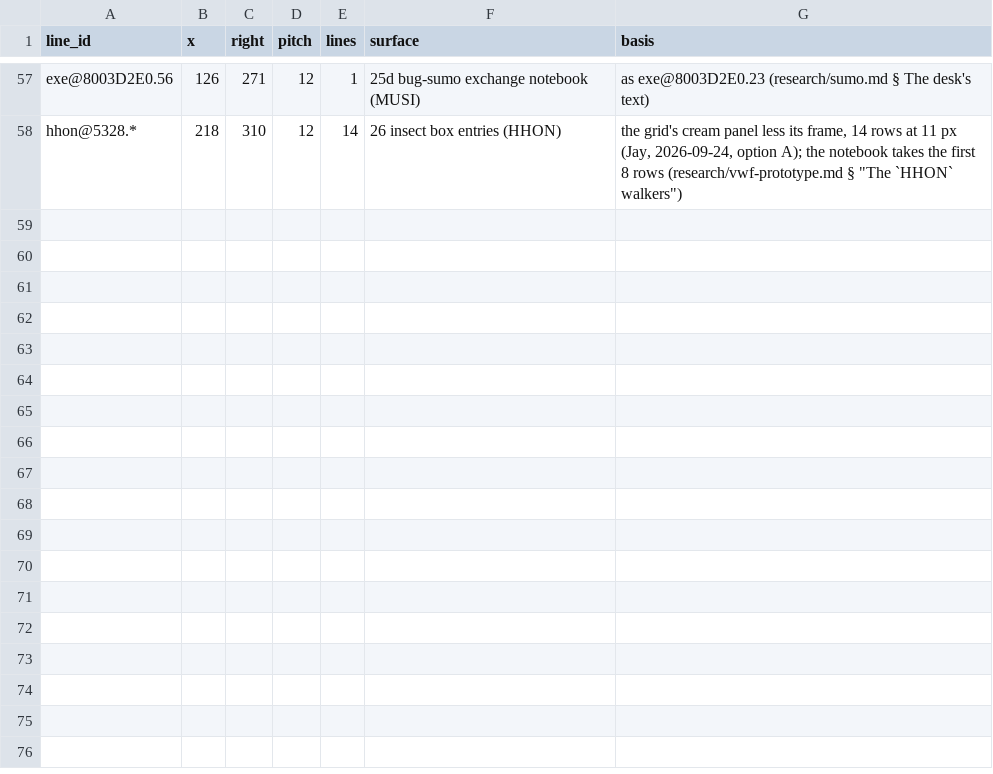
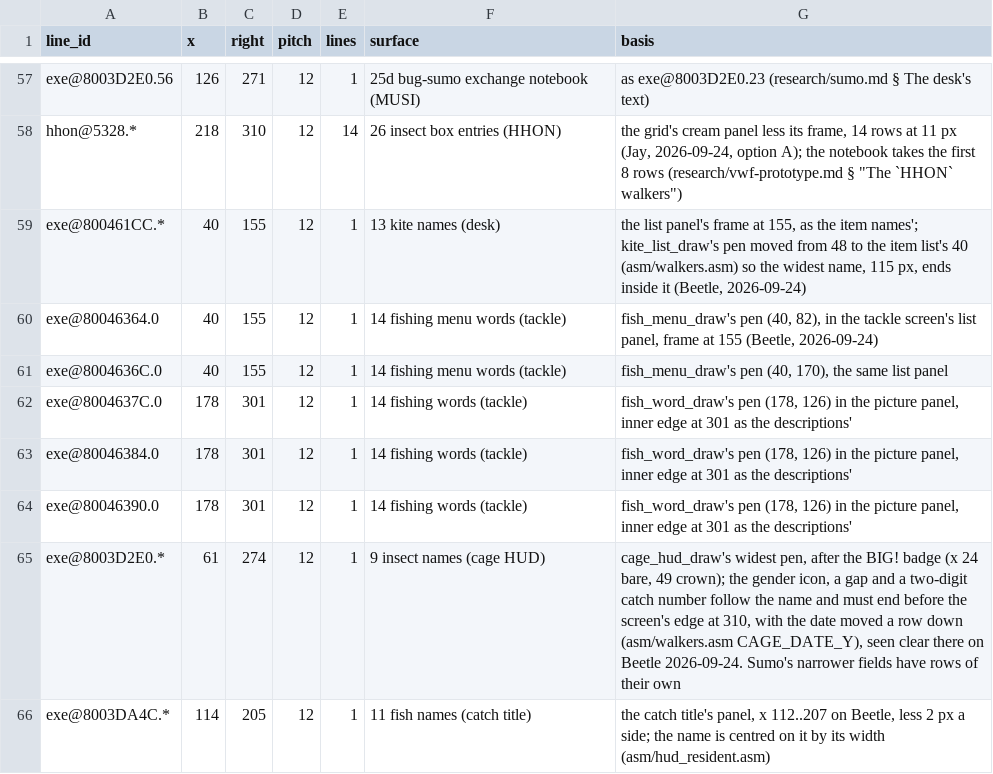
Before and after one commit to jeapostrophe/boku-ps1, a TSV file: research/data/text-boxes.tsv, drawn as a sheet; only a part is shown, gaps mark what is left out.

```diff
--- a/research/data/text-boxes.tsv
+++ b/research/data/text-boxes.tsv
@@ -58 +58,9 @@ exe@8003D2E0.56	126	271	12	1	25d bug-sumo exchange notebook (MUSI)	as exe@8003D2
 hhon@5328.*	218	310	12	14	26 insect box entries (HHON)	the grid's cream panel less its frame, 14 rows at 11 px (Jay, 2026-09-24, option A); the notebook takes the first 8 rows (research/vwf-prototype.md § "The `HHON` walkers")
+exe@800461CC.*	40	155	12	1	13 kite names (desk)	the list panel's frame at 155, as the item names'; kite_list_draw's pen moved from 48 to the item list's 40 (asm/walkers.asm) so the widest name, 115 px, ends inside it (Beetle, 2026-09-24)
+exe@80046364.0	40	155	12	1	14 fishing menu words (tackle)	fish_menu_draw's pen (40, 82), in the tackle screen's list panel, frame at 155 (Beetle, 2026-09-24)
+exe@8004636C.0	40	155	12	1	14 fishing menu words (tackle)	fish_menu_draw's pen (40, 170), the same list panel
+exe@8004637C.0	178	301	12	1	14 fishing words (tackle)	fish_word_draw's pen (178, 126) in the picture panel, inner edge at 301 as the descriptions'
+exe@80046384.0	178	301	12	1	14 fishing words (tackle)	fish_word_draw's pen (178, 126) in the picture panel, inner edge at 301 as the descriptions'
+exe@80046390.0	178	301	12	1	14 fishing words (tackle)	fish_word_draw's pen (178, 126) in the picture panel, inner edge at 301 as the descriptions'
+exe@8003D2E0.*	61	274	12	1	9 insect names (cage HUD)	cage_hud_draw's widest pen, after the BIG! badge (x 24 bare, 49 crown); the gender icon, a gap and a two-digit catch number follow the name and must end before the screen's edge at 310, with the date moved a row down (asm/walkers.asm CAGE_DATE_Y), seen clear there on Beetle 2026-09-24. Sumo's narrower fields have rows of their own
+exe@8003DA4C.*	114	205	12	1	11 fish names (catch title)	the catch title's panel, x 112..207 on Beetle, less 2 px a side; the name is centred on it by its width (asm/hud_resident.asm)
```
Also changed, not shown: 9 other files.
